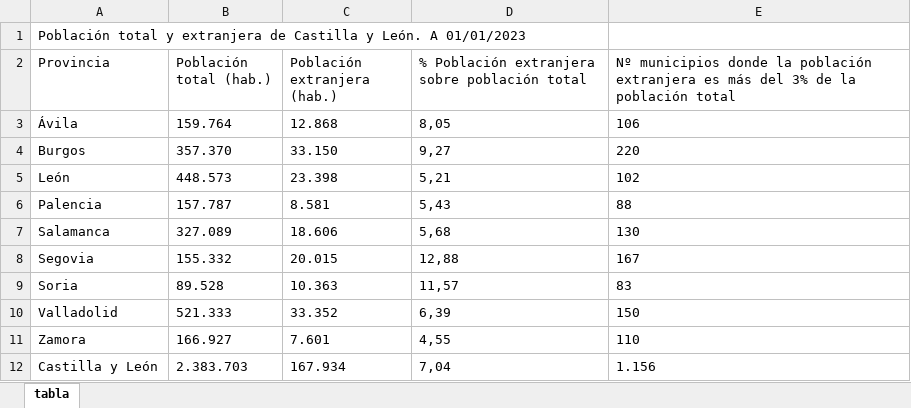
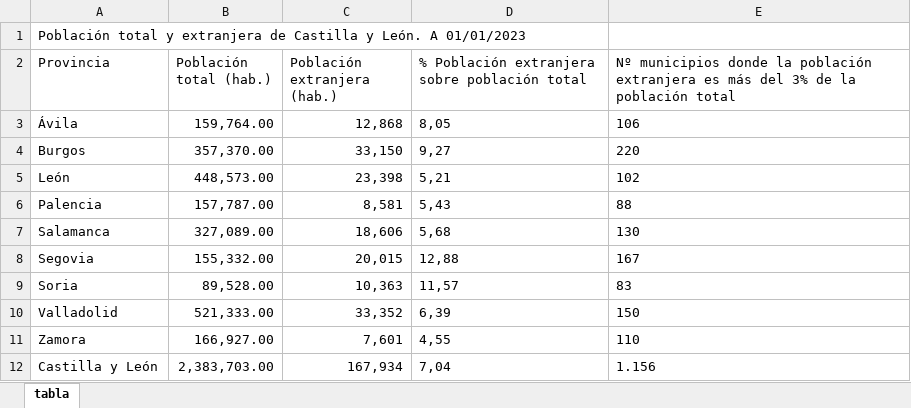
Before and after one commit to PaulaMartinezCamarero/Seminario_Fuentes_Datos, an Excel workbook: data/población_cyl.xlsx, sheet tabla, drawn as a sheet; values as stored, in another font and other column widths than the file's, no borders; the diff names each change by its address in the sheet, - before the commit and + after, or states it on an @@ line.

```diff
--- a/data/población_cyl.xlsx (sheet tabla)
+++ b/data/población_cyl.xlsx (sheet tabla)
-B3 (Población total (hab.)): 159.764
+B3 (Población total (hab.)): 159,764.00
-C3 (Población extranjera (hab.)): 12.868
+C3 (Población extranjera (hab.)): 12,868
-B4 (Población total (hab.)): 357.370
+B4 (Población total (hab.)): 357,370.00
-C4 (Población extranjera (hab.)): 33.150
+C4 (Población extranjera (hab.)): 33,150
-B5 (Población total (hab.)): 448.573
+B5 (Población total (hab.)): 448,573.00
-C5 (Población extranjera (hab.)): 23.398
+C5 (Población extranjera (hab.)): 23,398
-B6 (Población total (hab.)): 157.787
+B6 (Población total (hab.)): 157,787.00
-C6 (Población extranjera (hab.)): 8.581
+C6 (Población extranjera (hab.)): 8,581
-B7 (Población total (hab.)): 327.089
+B7 (Población total (hab.)): 327,089.00
-C7 (Población extranjera (hab.)): 18.606
+C7 (Población extranjera (hab.)): 18,606
-B8 (Población total (hab.)): 155.332
+B8 (Población total (hab.)): 155,332.00
-C8 (Población extranjera (hab.)): 20.015
+C8 (Población extranjera (hab.)): 20,015
-B9 (Población total (hab.)): 89.528
+B9 (Población total (hab.)): 89,528.00
-C9 (Población extranjera (hab.)): 10.363
+C9 (Población extranjera (hab.)): 10,363
-B10 (Población total (hab.)): 521.333
+B10 (Población total (hab.)): 521,333.00
-C10 (Población extranjera (hab.)): 33.352
+C10 (Población extranjera (hab.)): 33,352
-B11 (Población total (hab.)): 166.927
+B11 (Población total (hab.)): 166,927.00
-C11 (Población extranjera (hab.)): 7.601
+C11 (Población extranjera (hab.)): 7,601
-B12 (Población total (hab.)): 2.383.703
+B12 (Población total (hab.)): 2,383,703.00
-C12 (Población extranjera (hab.)): 167.934
+C12 (Población extranjera (hab.)): 167,934
```
Also changed, not shown: 1 other file.
